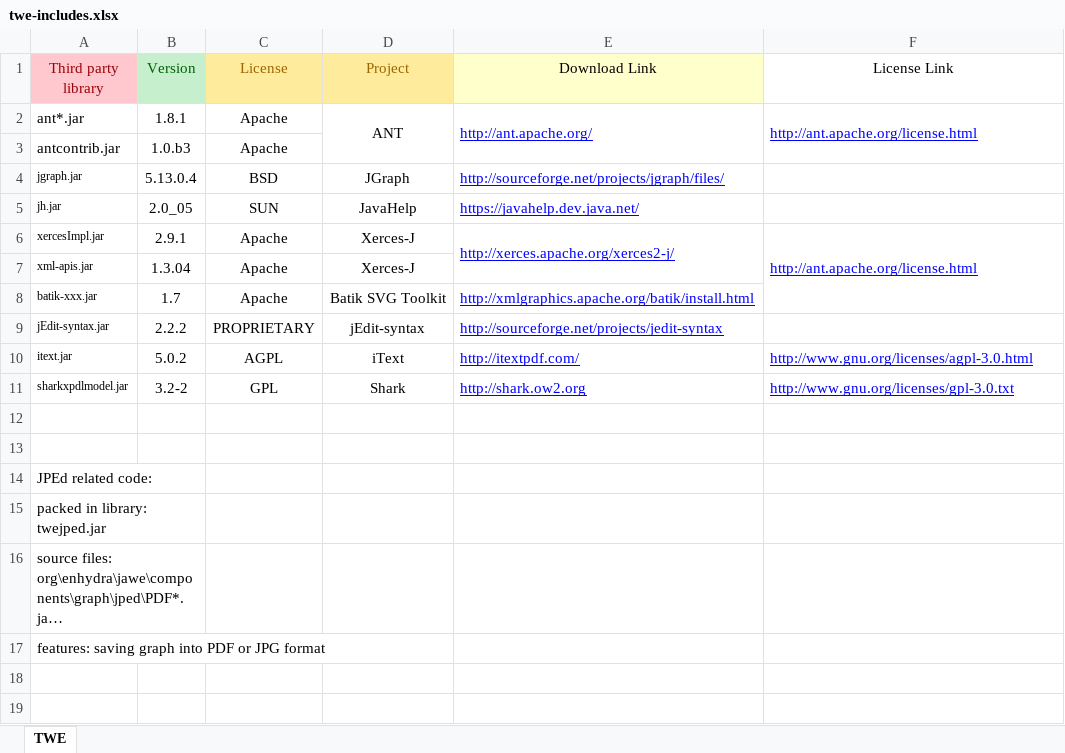
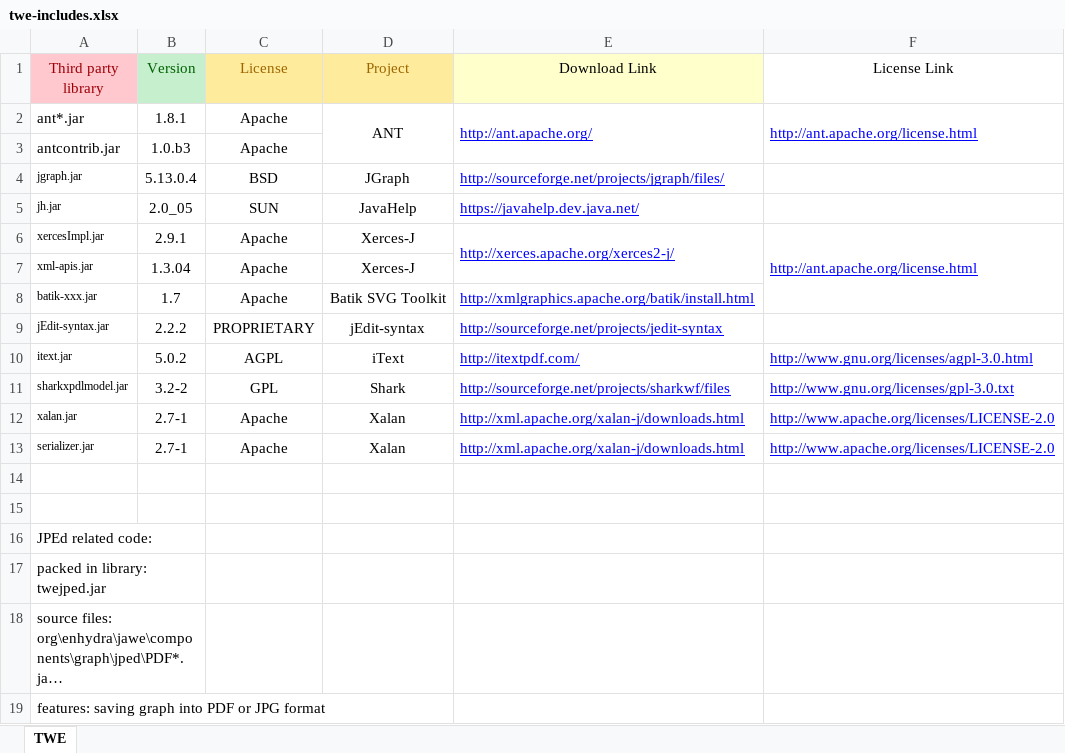
Before and after one commit to Shoobx/JaWE, an Excel workbook: licenses/twe-includes.xlsx, sheet TWE, drawn as a sheet; long unchanged cells end in …; values as stored, in another font and other column widths than the file's, no borders; the diff names each change by its address in the sheet, - before the commit and + after, or states it on an @@ line.

Commit message:
git-svn-id: svn://svn.code.sf.net/p/jawe/code/jawe@35 4bd7e58f-8986-49bf-85ab-427c71a3f9e1

```diff
--- a/licenses/twe-includes.xlsx (sheet TWE)
+++ b/licenses/twe-includes.xlsx (sheet TWE)
-E11 (Download Link): http://shark.ow2.org
+E11 (Download Link): http://sourceforge.net/projects/sharkwf/files
+row 12: xalan.jar | 2.7-1 | Apache | Xalan | http://xml.apache.org/xalan-j/downloads.html | http://www.apache.org/licenses/LICENSE-2.0
+row 13: serializer.jar | 2.7-1 | Apache | Xalan | http://xml.apache.org/xalan-j/downloads.html | http://www.apache.org/licenses/LICENSE-2.0
```
